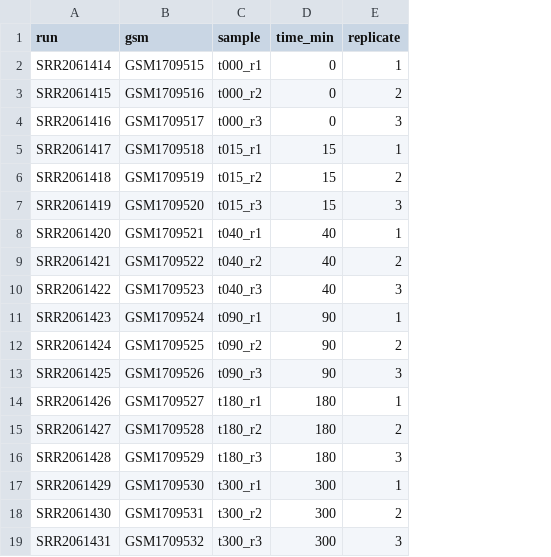
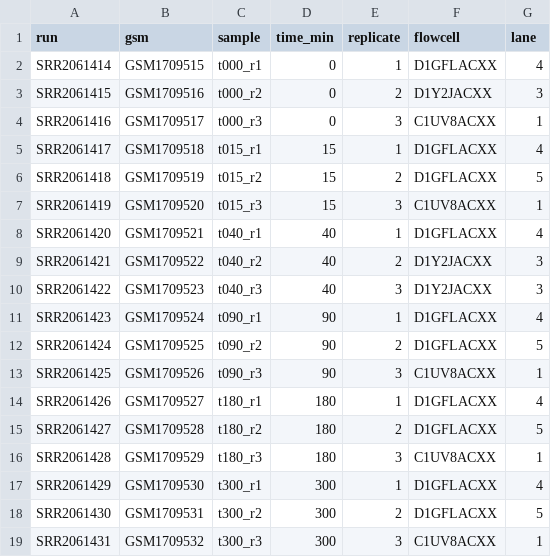
Before and after one commit to eliorcastillo/egf_splicing_kinetics, a TSV file: docs/metadata/samples.tsv, drawn as a sheet; the diff names each change by its address in the sheet, - before the commit and + after, or states it on an @@ line.

Commit message:
Add flowcell/lane to sample sheet and QC notes

```diff
--- a/docs/metadata/samples.tsv
+++ b/docs/metadata/samples.tsv
+column F (flowcell), rows 2-19: D1GFLACXX | D1Y2JACXX | C1UV8ACXX | D1GFLACXX | D1GFLACXX | C1UV8ACXX | D1GFLACXX | D1Y2JACXX | D1Y2JACXX | D1GFLACXX | D1GFLACXX | C1UV8ACXX | D1GFLACXX | D1GFLACXX | C1UV8ACXX | D1GFLACXX | D1GFLACXX | C1UV8ACXX
+column G (lane), rows 2-19: 4 | 3 | 1 | 4 | 5 | 1 | 4 | 3 | 3 | 4 | 5 | 1 | 4 | 5 | 1 | 4 | 5 | 1
```
Also changed, not shown: 1 other file.
